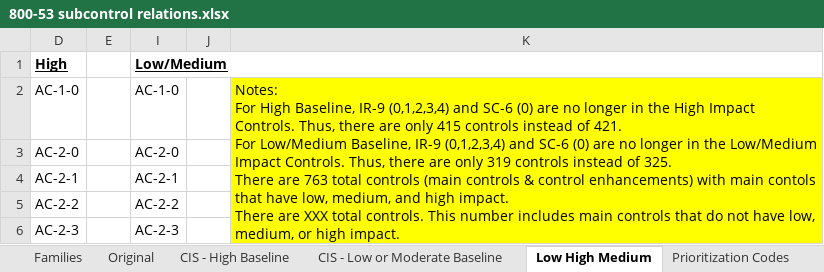
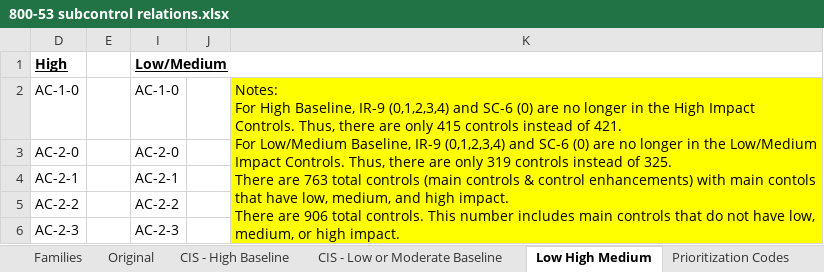
Before and after one commit to theclearinggt3/FedRAMP_800-53_Controls, an Excel workbook: 800-53 subcontrol relations.xlsx, sheet Low High Medium, drawn as a sheet; only a part is shown; values as stored, in another font and other column widths than the file's, no borders; charts and pictures not drawn; the diff names each change by its address in the sheet, - before the commit and + after, or states it on an @@ line.

```diff
--- a/800-53 subcontrol relations.xlsx (sheet Low High Medium)
+++ b/800-53 subcontrol relations.xlsx (sheet Low High Medium)
-K2: …There are XXX total controls.…
+K2: …There are 906 total controls.…
```
Also changed, not shown: sheet ALL NIST 800-53 Controls, other sheet tabs.
